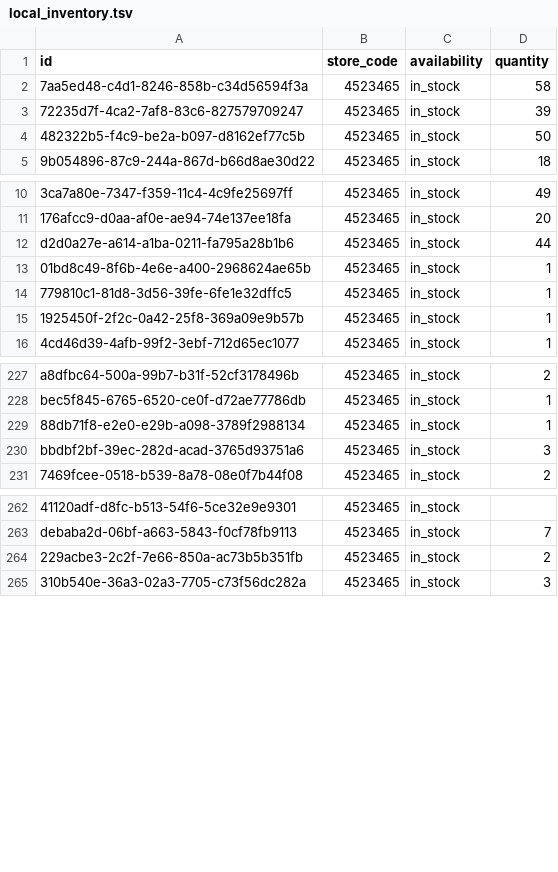
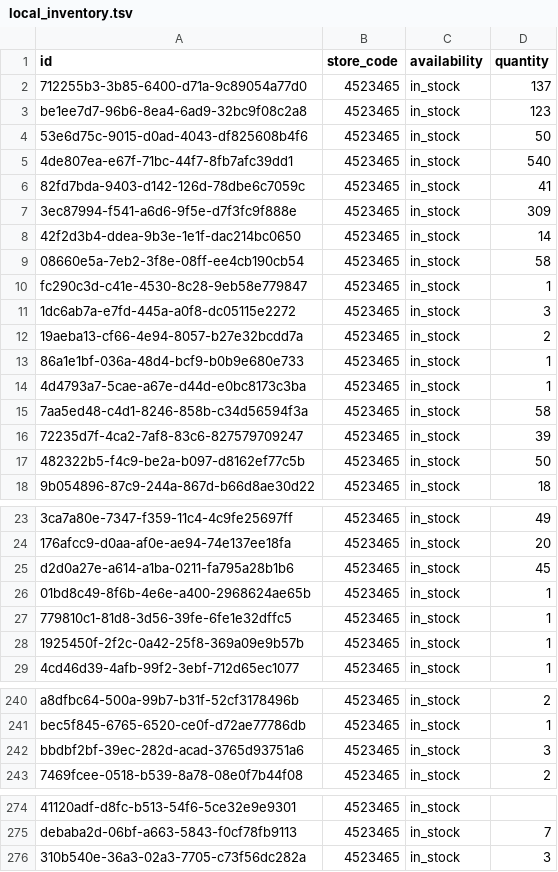
Before and after one commit to lautsu-afk/wix-local-inventory, a TSV file: docs/local_inventory.tsv, drawn as a sheet; only a part is shown, gaps mark what is left out; removed rows and columns are numbered as before the commit, all else as after; the diff covers the shown part only; the diff names each change by its address in the sheet, - before the commit and + after, or states it on an @@ line.

```diff
--- a/docs/local_inventory.tsv
+++ b/docs/local_inventory.tsv
+row 2: 712255b3-3b85-6400-d71a-9c89054a77d0 | 4523465 | in_stock | 137
+row 3: be1ee7d7-96b6-8ea4-6ad9-32bc9f08c2a8 | 4523465 | in_stock | 123
+row 4: 53e6d75c-9015-d0ad-4043-df825608b4f6 | 4523465 | in_stock | 50
+row 5: 4de807ea-e67f-71bc-44f7-8fb7afc39dd1 | 4523465 | in_stock | 540
+row 6: 82fd7bda-9403-d142-126d-78dbe6c7059c | 4523465 | in_stock | 41
+row 7: 3ec87994-f541-a6d6-9f5e-d7f3fc9f888e | 4523465 | in_stock | 309
+row 8: 42f2d3b4-ddea-9b3e-1e1f-dac214bc0650 | 4523465 | in_stock | 14
+row 9: 08660e5a-7eb2-3f8e-08ff-ee4cb190cb54 | 4523465 | in_stock | 58
+row 10: fc290c3d-c41e-4530-8c28-9eb58e779847 | 4523465 | in_stock | 1
+row 11: 1dc6ab7a-e7fd-445a-a0f8-dc05115e2272 | 4523465 | in_stock | 3
+row 12: 19aeba13-cf66-4e94-8057-b27e32bcdd7a | 4523465 | in_stock | 2
+row 13: 86a1e1bf-036a-48d4-bcf9-b0b9e680e733 | 4523465 | in_stock | 1
+row 14: 4d4793a7-5cae-a67e-d44d-e0bc8173c3ba | 4523465 | in_stock | 1
-D25 (quantity): 44
+D25 (quantity): 45
-row 229: 88db71f8-e2e0-e29b-a098-3789f2988134 | 4523465 | in_stock | 1
-row 264: 229acbe3-2c2f-7e66-850a-ac73b5b351fb | 4523465 | in_stock | 2
```
Also changed, not shown: 1 edited cell elsewhere in this file.
